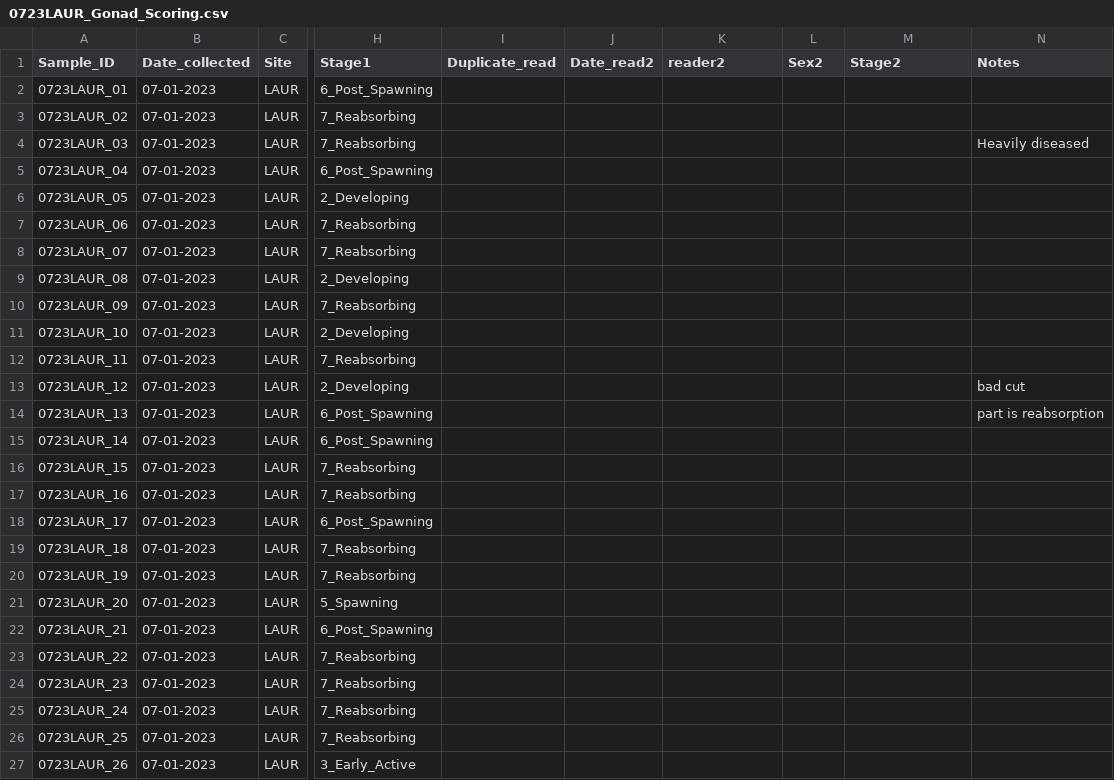
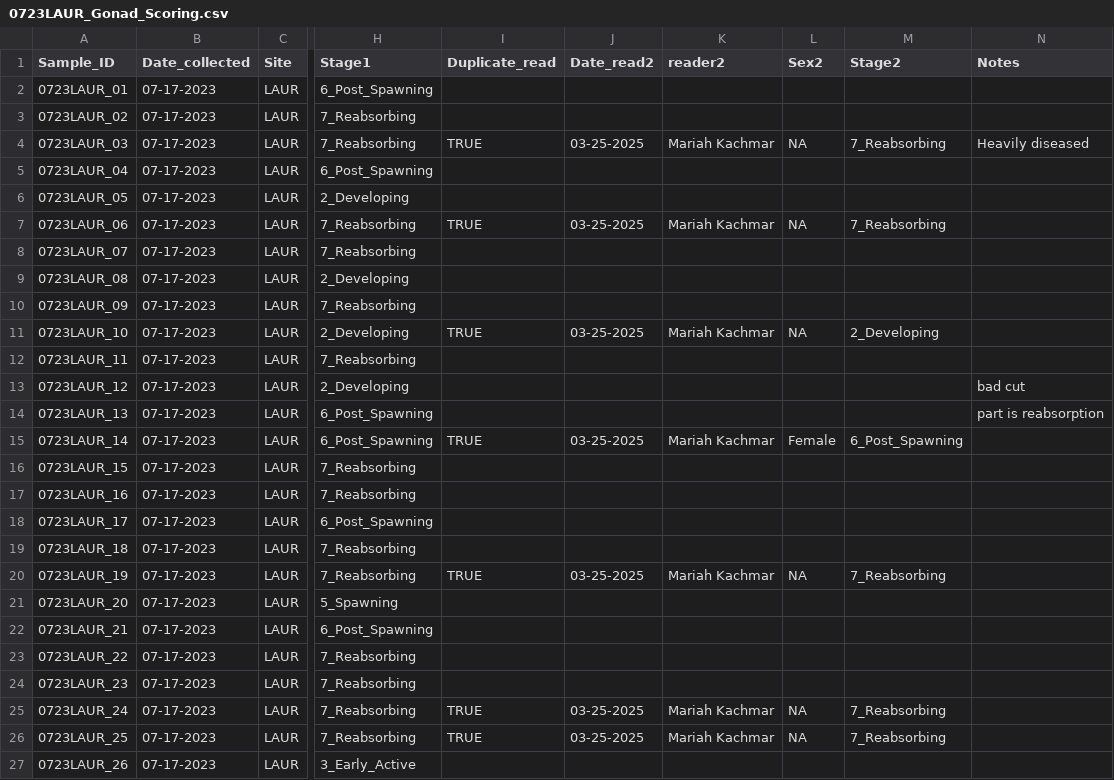
Before and after one commit to NEFSC/EAD-ASEB_EPA_LISS_Disease_Surveillance, a CSV file: Lab_Data_Reproduction/raw_data/0723LAUR_Gonad_Scoring.csv, drawn as a sheet; only a part is shown, gaps mark what is left out; the diff covers the shown part only; the diff names each change by its address in the sheet, - before the commit and + after, or states it on an @@ line.

```diff
--- a/Lab_Data_Reproduction/raw_data/0723LAUR_Gonad_Scoring.csv
+++ b/Lab_Data_Reproduction/raw_data/0723LAUR_Gonad_Scoring.csv
-B2:B27 (Date_collected): 07-01-2023
+B2:B27 (Date_collected): 07-17-2023
-I4 (Duplicate_read): (empty)
+I4 (Duplicate_read): TRUE
-J4 (Date_read2): (empty)
+J4 (Date_read2): 03-25-2025
-K4 (reader2): (empty)
+K4 (reader2): Mariah Kachmar
-L4 (Sex2): (empty)
+L4 (Sex2): NA
-M4 (Stage2): (empty)
+M4 (Stage2): 7_Reabsorbing
-I7 (Duplicate_read): (empty)
+I7 (Duplicate_read): TRUE
-J7 (Date_read2): (empty)
+J7 (Date_read2): 03-25-2025
-K7 (reader2): (empty)
+K7 (reader2): Mariah Kachmar
-L7 (Sex2): (empty)
+L7 (Sex2): NA
-M7 (Stage2): (empty)
+M7 (Stage2): 7_Reabsorbing
-I11 (Duplicate_read): (empty)
+I11 (Duplicate_read): TRUE
-J11 (Date_read2): (empty)
+J11 (Date_read2): 03-25-2025
-K11 (reader2): (empty)
+K11 (reader2): Mariah Kachmar
-L11 (Sex2): (empty)
+L11 (Sex2): NA
-M11 (Stage2): (empty)
+M11 (Stage2): 2_Developing
-I15 (Duplicate_read): (empty)
+I15 (Duplicate_read): TRUE
-J15 (Date_read2): (empty)
+J15 (Date_read2): 03-25-2025
-K15 (reader2): (empty)
+K15 (reader2): Mariah Kachmar
-L15 (Sex2): (empty)
+L15 (Sex2): Female
-M15 (Stage2): (empty)
+M15 (Stage2): 6_Post_Spawning
-I20 (Duplicate_read): (empty)
+I20 (Duplicate_read): TRUE
-J20 (Date_read2): (empty)
+J20 (Date_read2): 03-25-2025
-K20 (reader2): (empty)
+K20 (reader2): Mariah Kachmar
-L20 (Sex2): (empty)
+L20 (Sex2): NA
-M20 (Stage2): (empty)
+M20 (Stage2): 7_Reabsorbing
-I25:I26 (Duplicate_read): (empty)
+I25:I26 (Duplicate_read): TRUE
-J25:J26 (Date_read2): (empty)
+J25:J26 (Date_read2): 03-25-2025
-K25:K26 (reader2): (empty)
+K25:K26 (reader2): Mariah Kachmar
-L25:L26 (Sex2): (empty)
+L25:L26 (Sex2): NA
-M25:M26 (Stage2): (empty)
+M25:M26 (Stage2): 7_Reabsorbing
```
Also changed, not shown: 9 edited cells elsewhere in this file, Lab_Data_Reproduction/raw_data/0623ASHC_Gonad_Scoring.csv, Lab_Data_Reproduction/raw_data/0623GOLD_Gonad_Scoring.csv, 2 other files.
